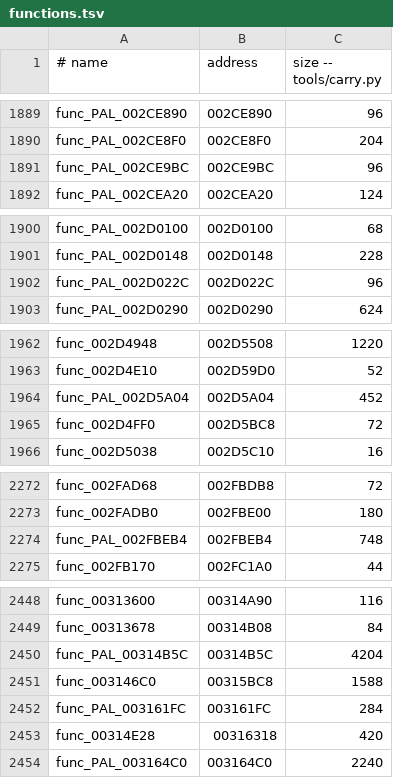
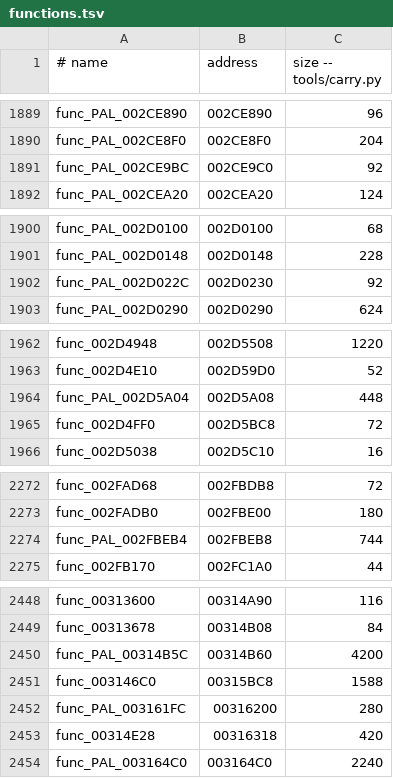
Before and after one commit to OpenRAC/rac2-decomp, a TSV file: config/pal/boot/functions.tsv, drawn as a sheet; only a part is shown, gaps mark what is left out; the diff covers the shown part only.

```diff
--- a/config/pal/boot/functions.tsv
+++ b/config/pal/boot/functions.tsv
@@ -1890,3 +1890,3 @@ func_PAL_002CE890	002CE890	96
 func_PAL_002CE8F0	002CE8F0	204
-func_PAL_002CE9BC	002CE9BC	96
+func_PAL_002CE9BC	002CE9C0	92
 func_PAL_002CEA20	002CEA20	124
@@ -1901,3 +1901,3 @@ func_PAL_002D0100	002D0100	68
 func_PAL_002D0148	002D0148	228
-func_PAL_002D022C	002D022C	96
+func_PAL_002D022C	002D0230	92
 func_PAL_002D0290	002D0290	624
@@ -1963,3 +1963,3 @@ func_002D4948	002D5508	1220
 func_002D4E10	002D59D0	52
-func_PAL_002D5A04	002D5A04	452
+func_PAL_002D5A04	002D5A08	448
 func_002D4FF0	002D5BC8	72
@@ -2273,3 +2273,3 @@ func_002FAD68	002FBDB8	72
 func_002FADB0	002FBE00	180
-func_PAL_002FBEB4	002FBEB4	748
+func_PAL_002FBEB4	002FBEB8	744
 func_002FB170	002FC1A0	44
@@ -2449,5 +2449,5 @@ func_00313600	00314A90	116
 func_00313678	00314B08	84
-func_PAL_00314B5C	00314B5C	4204
+func_PAL_00314B5C	00314B60	4200
 func_003146C0	00315BC8	1588
-func_PAL_003161FC	003161FC	284
+func_PAL_003161FC	00316200	280
 func_00314E28	00316318	420
```
Also changed, not shown: 12 edited cells elsewhere in this file, 2 other files.
